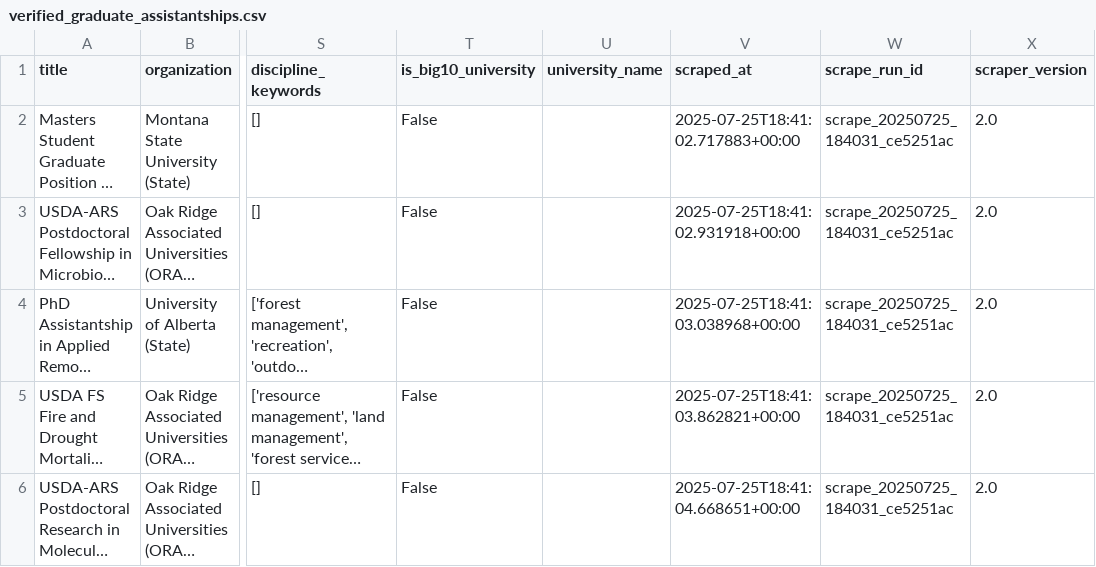
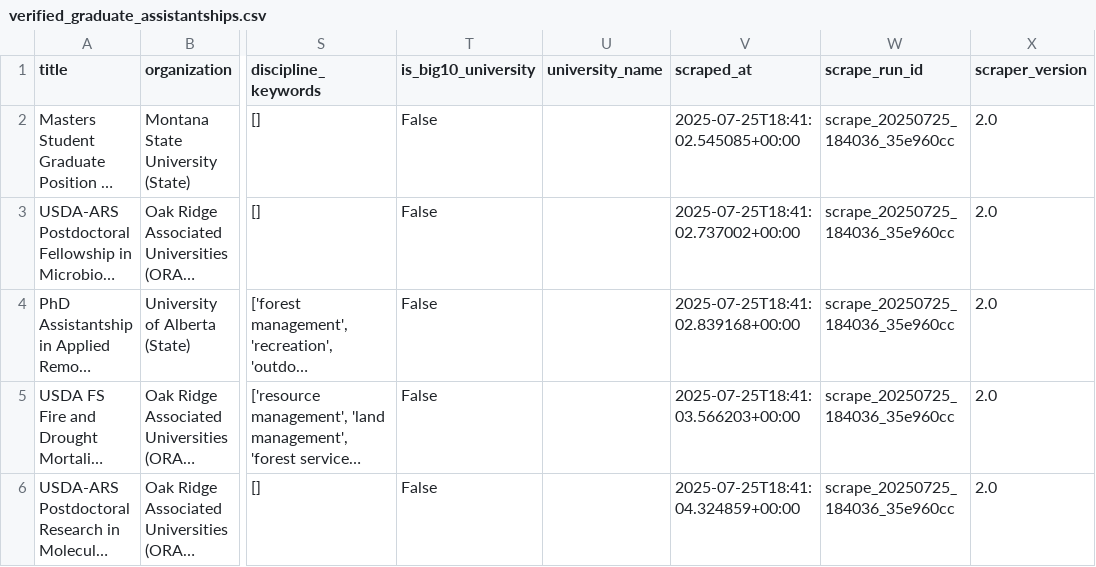
Before and after one commit to chrischizinski/wildlife-grad-dashboard, a CSV file: data/processed/verified_graduate_assistantships.csv, drawn as a sheet; only a part is shown, gaps mark what is left out; long unchanged cells end in …; the diff names each change by its address in the sheet, - before the commit and + after, or states it on an @@ line.

```diff
--- a/data/processed/verified_graduate_assistantships.csv
+++ b/data/processed/verified_graduate_assistantships.csv
-V2 (scraped_at): 2025-07-25T18:41:02.717883+00:00
+V2 (scraped_at): 2025-07-25T18:41:02.545085+00:00
-W2:W6 (scrape_run_id): scrape_20250725_184031_ce5251ac
+W2:W6 (scrape_run_id): scrape_20250725_184036_35e960cc
-V3 (scraped_at): 2025-07-25T18:41:02.931918+00:00
+V3 (scraped_at): 2025-07-25T18:41:02.737002+00:00
-V4 (scraped_at): 2025-07-25T18:41:03.038968+00:00
+V4 (scraped_at): 2025-07-25T18:41:02.839168+00:00
-V5 (scraped_at): 2025-07-25T18:41:03.862821+00:00
+V5 (scraped_at): 2025-07-25T18:41:03.566203+00:00
-V6 (scraped_at): 2025-07-25T18:41:04.668651+00:00
+V6 (scraped_at): 2025-07-25T18:41:04.324859+00:00
```
Also changed, not shown: data/raw/all_positions_detailed.csv, 5 other files.
